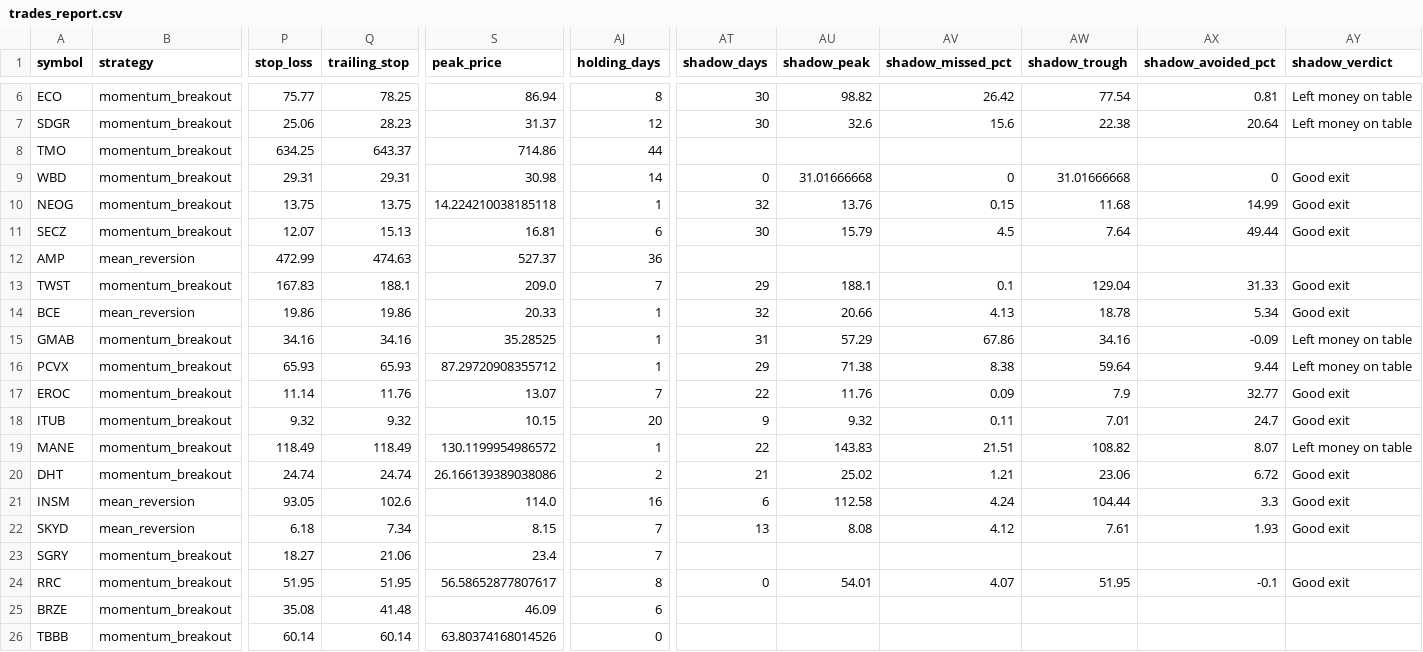
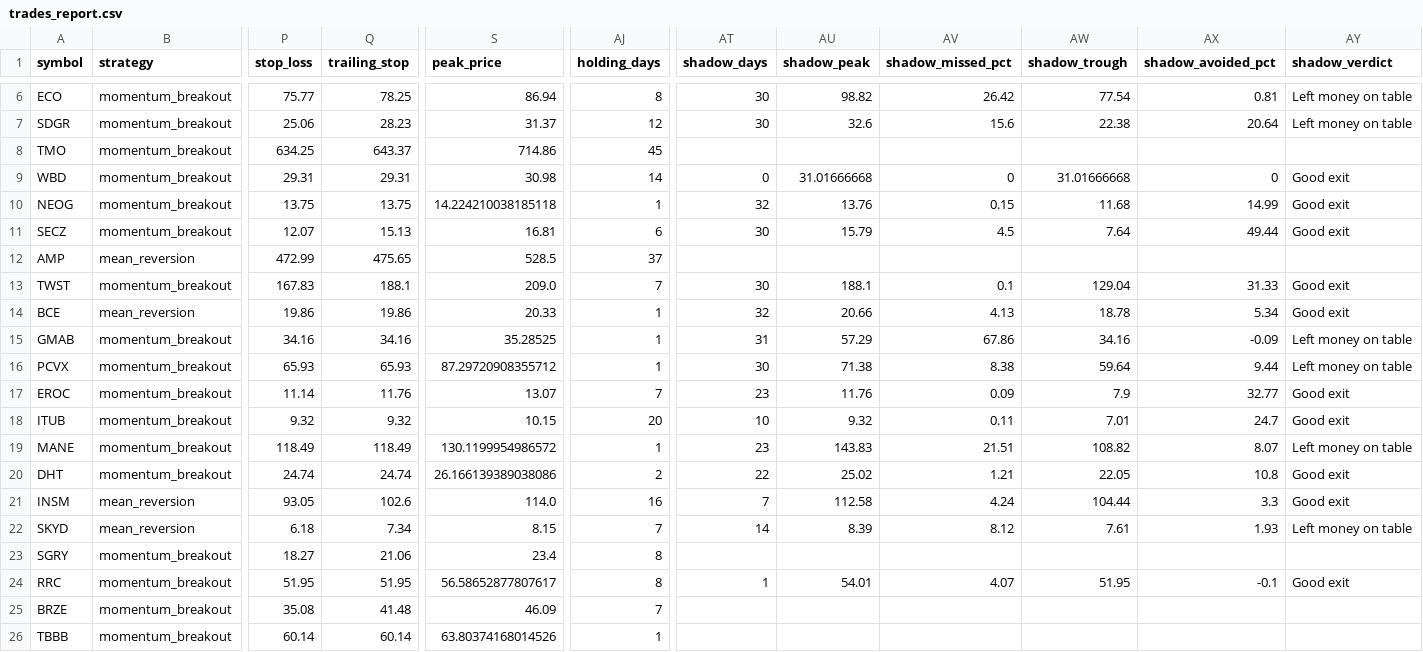
Before and after one commit to Rcks888/Ares, a CSV file: logs/trades_report.csv, drawn as a sheet; only a part is shown, gaps mark what is left out; the diff names each change by its address in the sheet, - before the commit and + after, or states it on an @@ line.

Commit message:
Ares V3 report 2026-11-05_13:32

```diff
--- a/logs/trades_report.csv
+++ b/logs/trades_report.csv
-AJ8 (holding_days): 44
+AJ8 (holding_days): 45
-Q12 (trailing_stop): 474.63
+Q12 (trailing_stop): 475.65
-S12 (peak_price): 527.37
+S12 (peak_price): 528.5
-AJ12 (holding_days): 36
+AJ12 (holding_days): 37
-AT13 (shadow_days): 29
+AT13 (shadow_days): 30
-AT16 (shadow_days): 29
+AT16 (shadow_days): 30
-AT17 (shadow_days): 22
+AT17 (shadow_days): 23
-AT18 (shadow_days): 9
+AT18 (shadow_days): 10
-AT19 (shadow_days): 22
+AT19 (shadow_days): 23
-AT20 (shadow_days): 21
+AT20 (shadow_days): 22
-AW20 (shadow_trough): 23.06
+AW20 (shadow_trough): 22.05
-AX20 (shadow_avoided_pct): 6.72
+AX20 (shadow_avoided_pct): 10.8
-AT21 (shadow_days): 6
+AT21 (shadow_days): 7
-AT22 (shadow_days): 13
+AT22 (shadow_days): 14
-AU22 (shadow_peak): 8.08
+AU22 (shadow_peak): 8.39
-AV22 (shadow_missed_pct): 4.12
+AV22 (shadow_missed_pct): 8.12
-AY22 (shadow_verdict): Good exit
+AY22 (shadow_verdict): Left money on table
-AJ23 (holding_days): 7
+AJ23 (holding_days): 8
-AT24 (shadow_days): 0
+AT24 (shadow_days): 1
-AJ25 (holding_days): 6
+AJ25 (holding_days): 7
-AJ26 (holding_days): 0
+AJ26 (holding_days): 1
```
Also changed, not shown: 8 other files.
